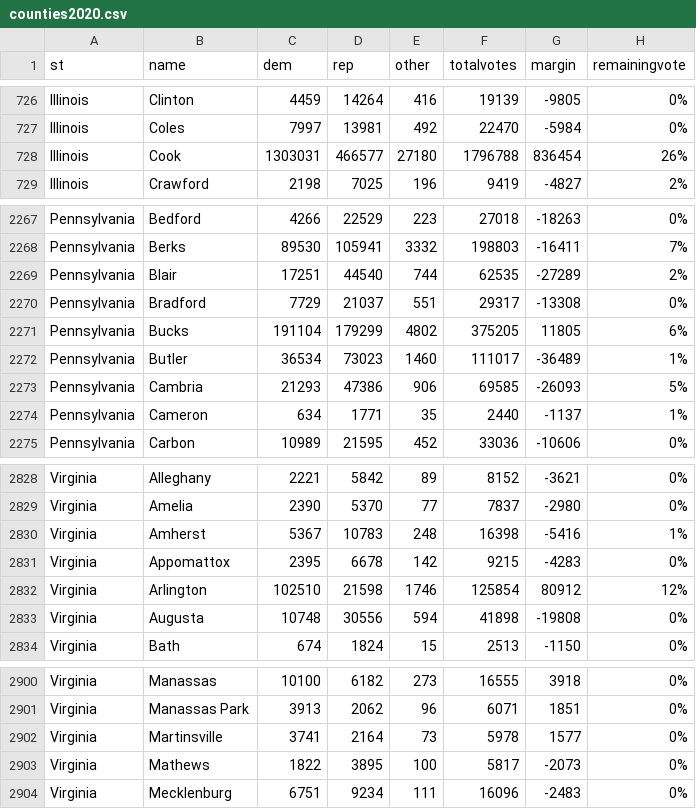
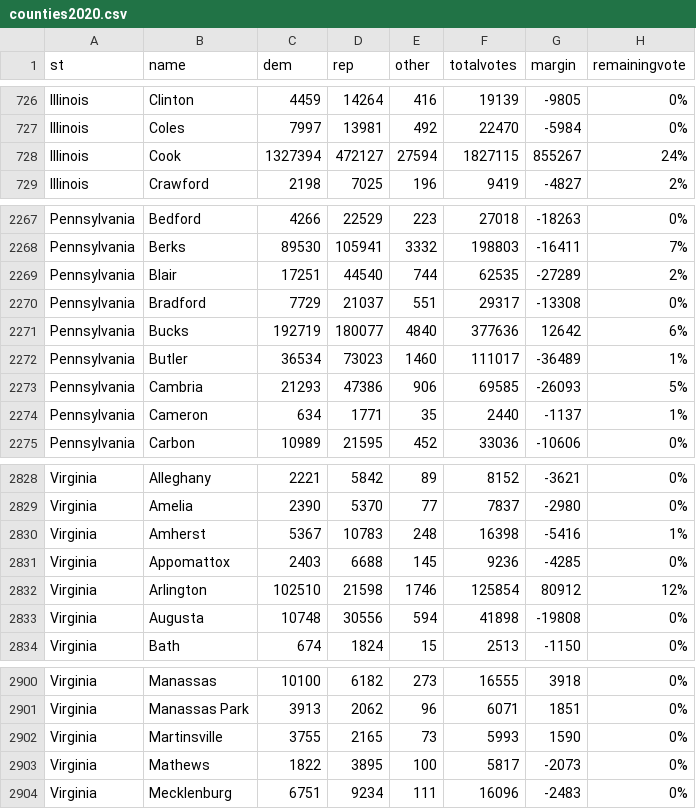
Before and after one commit to jcervas/2020-Elections, a CSV file: counties2020.csv, drawn as a sheet; only a part is shown, gaps mark what is left out.

```diff
--- a/counties2020.csv
+++ b/counties2020.csv
@@ -727,3 +727,3 @@
 "Illinois","Coles",7997,13981,492,22470,-5984,"0%"
-"Illinois","Cook",1303031,466577,27180,1796788,836454,"26%"
+"Illinois","Cook",1327394,472127,27594,1827115,855267,"24%"
 "Illinois","Crawford",2198,7025,196,9419,-4827,"2%"
@@ -2270,3 +2270,3 @@
 "Pennsylvania","Bradford",7729,21037,551,29317,-13308,"0%"
-"Pennsylvania","Bucks",191104,179299,4802,375205,11805,"6%"
+"Pennsylvania","Bucks",192719,180077,4840,377636,12642,"6%"
 "Pennsylvania","Butler",36534,73023,1460,111017,-36489,"1%"
@@ -2830,3 +2830,3 @@
 "Virginia","Amherst",5367,10783,248,16398,-5416,"1%"
-"Virginia","Appomattox",2395,6678,142,9215,-4283,"0%"
+"Virginia","Appomattox",2403,6688,145,9236,-4285,"0%"
 "Virginia","Arlington",102510,21598,1746,125854,80912,"12%"
@@ -2901,3 +2901,3 @@
 "Virginia","Manassas Park",3913,2062,96,6071,1851,"0%"
-"Virginia","Martinsville",3741,2164,73,5978,1577,"0%"
+"Virginia","Martinsville",3755,2165,73,5993,1590,"0%"
 "Virginia","Mathews",1822,3895,100,5817,-2073,"0%"
```
Also changed, not shown: house2020.csv, pres2020.csv.
